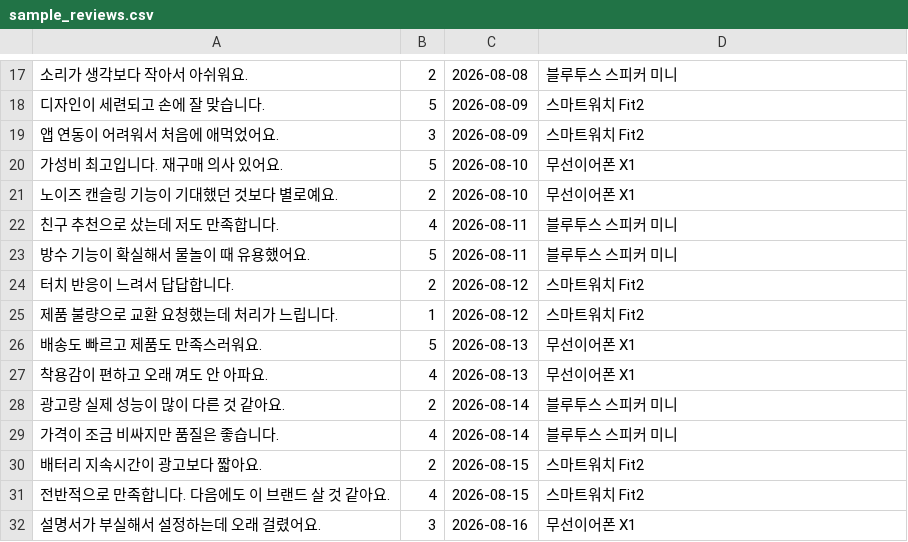
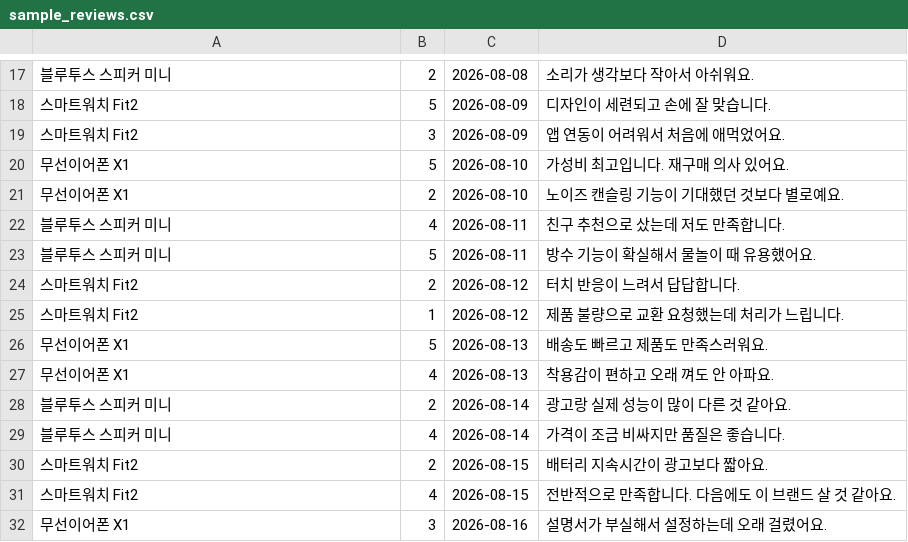
Before and after one commit to sungjutiful/project-c, a CSV file: data/sample_reviews.csv, drawn as a sheet; only a part is shown, gaps mark what is left out; the diff covers the shown part only; the diff names each change by its address in the sheet, - before the commit and + after, or states it on an @@ line.

```diff
--- a/data/sample_reviews.csv
+++ b/data/sample_reviews.csv
-A17: 소리가 생각보다 작아서 아쉬워요.
+A17: 블루투스 스피커 미니
-D17: 블루투스 스피커 미니
+D17: 소리가 생각보다 작아서 아쉬워요.
-A18: 디자인이 세련되고 손에 잘 맞습니다.
+A18: 스마트워치 Fit2
-D18: 스마트워치 Fit2
+D18: 디자인이 세련되고 손에 잘 맞습니다.
-A19: 앱 연동이 어려워서 처음에 애먹었어요.
+A19: 스마트워치 Fit2
-D19: 스마트워치 Fit2
+D19: 앱 연동이 어려워서 처음에 애먹었어요.
-A20: 가성비 최고입니다. 재구매 의사 있어요.
+A20: 무선이어폰 X1
-D20: 무선이어폰 X1
+D20: 가성비 최고입니다. 재구매 의사 있어요.
-A21: 노이즈 캔슬링 기능이 기대했던 것보다 별로예요.
+A21: 무선이어폰 X1
-D21: 무선이어폰 X1
+D21: 노이즈 캔슬링 기능이 기대했던 것보다 별로예요.
-A22: 친구 추천으로 샀는데 저도 만족합니다.
+A22: 블루투스 스피커 미니
-D22: 블루투스 스피커 미니
+D22: 친구 추천으로 샀는데 저도 만족합니다.
-A23: 방수 기능이 확실해서 물놀이 때 유용했어요.
+A23: 블루투스 스피커 미니
-D23: 블루투스 스피커 미니
+D23: 방수 기능이 확실해서 물놀이 때 유용했어요.
-A24: 터치 반응이 느려서 답답합니다.
+A24: 스마트워치 Fit2
-D24: 스마트워치 Fit2
+D24: 터치 반응이 느려서 답답합니다.
-A25: 제품 불량으로 교환 요청했는데 처리가 느립니다.
+A25: 스마트워치 Fit2
-D25: 스마트워치 Fit2
+D25: 제품 불량으로 교환 요청했는데 처리가 느립니다.
-A26: 배송도 빠르고 제품도 만족스러워요.
+A26: 무선이어폰 X1
-D26: 무선이어폰 X1
+D26: 배송도 빠르고 제품도 만족스러워요.
-A27: 착용감이 편하고 오래 껴도 안 아파요.
+A27: 무선이어폰 X1
-D27: 무선이어폰 X1
+D27: 착용감이 편하고 오래 껴도 안 아파요.
-A28: 광고랑 실제 성능이 많이 다른 것 같아요.
+A28: 블루투스 스피커 미니
-D28: 블루투스 스피커 미니
+D28: 광고랑 실제 성능이 많이 다른 것 같아요.
-A29: 가격이 조금 비싸지만 품질은 좋습니다.
+A29: 블루투스 스피커 미니
-D29: 블루투스 스피커 미니
+D29: 가격이 조금 비싸지만 품질은 좋습니다.
-A30: 배터리 지속시간이 광고보다 짧아요.
+A30: 스마트워치 Fit2
-D30: 스마트워치 Fit2
+D30: 배터리 지속시간이 광고보다 짧아요.
-A31: 전반적으로 만족합니다. 다음에도 이 브랜드 살 것 같아요.
+A31: 스마트워치 Fit2
-D31: 스마트워치 Fit2
+D31: 전반적으로 만족합니다. 다음에도 이 브랜드 살 것 같아요.
-A32: 설명서가 부실해서 설정하는데 오래 걸렸어요.
+A32: 무선이어폰 X1
-D32: 무선이어폰 X1
+D32: 설명서가 부실해서 설정하는데 오래 걸렸어요.
```
Also changed, not shown: 2 added rows, 2 removed rows and 50 edited cells elsewhere in this file.
